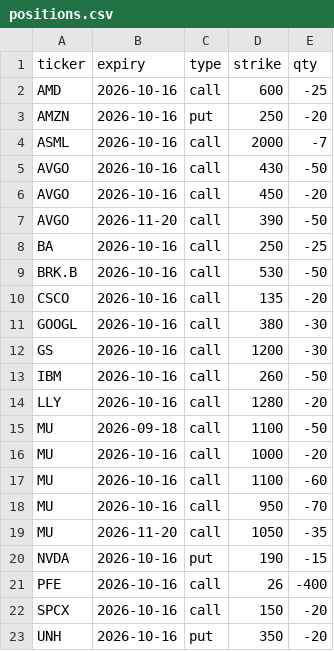
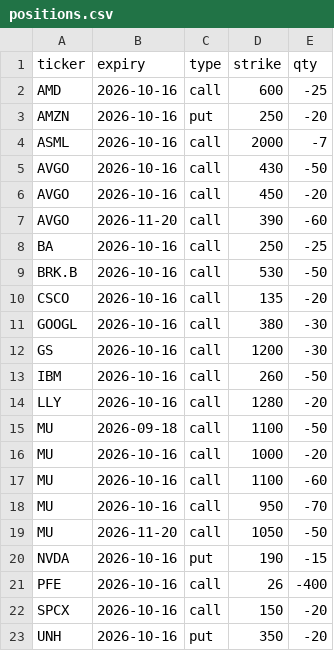
Before and after one commit to Sig02523/stock-list-fundamentals, a CSV file: positions.csv, drawn as a sheet.

```diff
--- a/positions.csv
+++ b/positions.csv
@@ -6,3 +6,3 @@ AVGO,2026-10-16,call,430,-50
 AVGO,2026-10-16,call,450,-20
-AVGO,2026-11-20,call,390,-50
+AVGO,2026-11-20,call,390,-60
 BA,2026-10-16,call,250,-25
@@ -18,3 +18,3 @@ MU,2026-10-16,call,1100,-60
 MU,2026-10-16,call,950,-70
-MU,2026-11-20,call,1050,-35
+MU,2026-11-20,call,1050,-50
 NVDA,2026-10-16,put,190,-15
```
